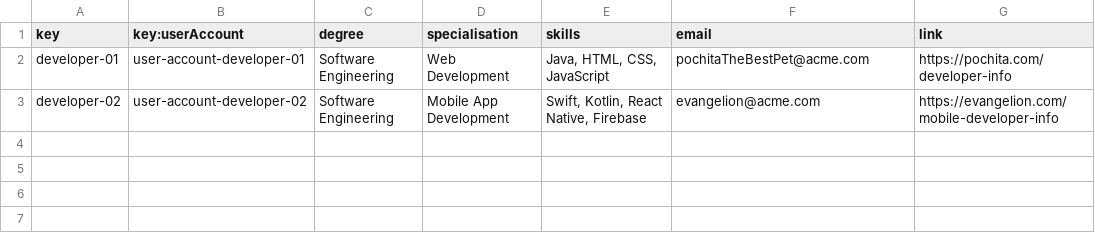
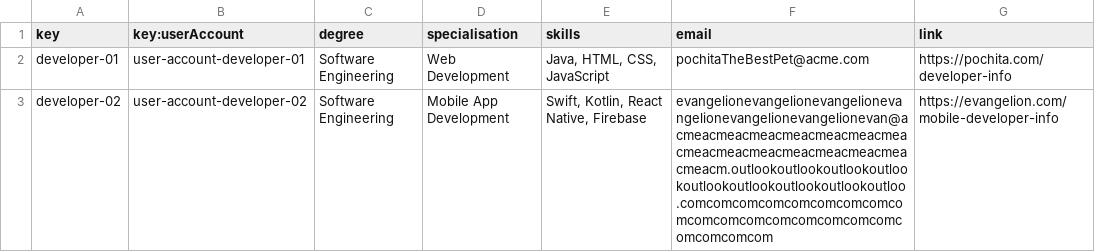
Before and after one commit to karyouben/Acme-SF-D04, a CSV file: src/main/webapp/WEB-INF/resources/sample-data/developer.csv, drawn as a sheet.

```diff
--- a/src/main/webapp/WEB-INF/resources/sample-data/developer.csv
+++ b/src/main/webapp/WEB-INF/resources/sample-data/developer.csv
@@ -2,2 +2,2 @@ key,key:userAccount,degree,specialisation,skills,email,link
 developer-01,user-account-developer-01,Software Engineering,Web Development,"Java, HTML, CSS, JavaScript",pochitaTheBestPet@acme.com,https://pochita.com/developer-info
-developer-02,user-account-developer-02,Software Engineering,Mobile App Development,"Swift, Kotlin, React Native, Firebase",evangelion@acme.com,https://evangelion.com/mobile-developer-info
+developer-02,user-account-developer-02,Software Engineering,Mobile App Development,"Swift, Kotlin, React Native, Firebase",evangelionevangelionevangelionevangelionevangelionevangelionevan@acmeacmeacmeacmeacmeacmeacmeacmeacmeacmeacmeacmeacmeacmeacmeacm.outlookoutlookoutlookoutlookoutlookoutlookoutlookoutlookoutloo.comcomcomcomcomcomcomcomcomcomcomcomcomcomcomcomcomcomcomcomcom,https://evangelion.com/mobile-developer-info
```
Also changed, not shown: src/main/webapp/WEB-INF/resources/sample-data/claim.csv, src/main/webapp/WEB-INF/resources/sample-data/training-session.csv, 2 other files.
